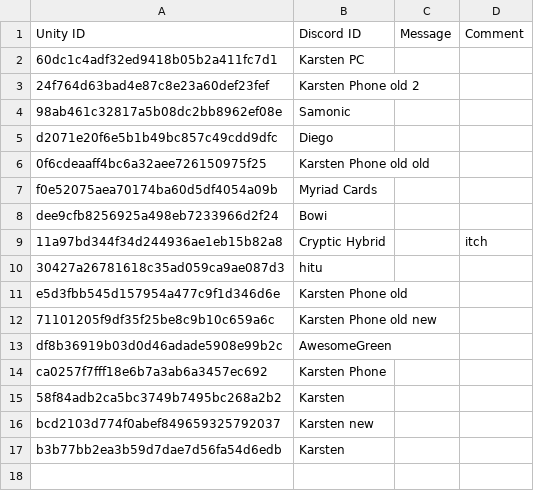
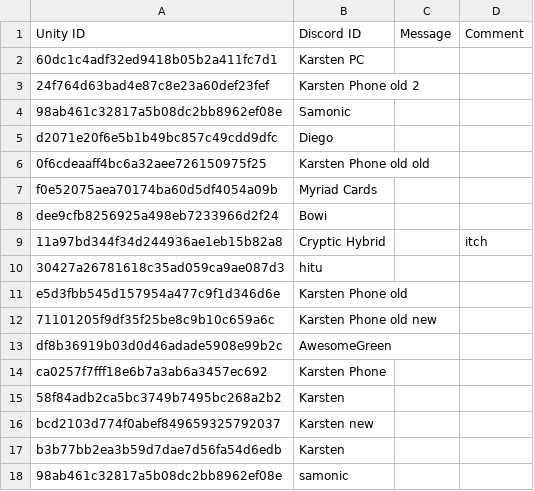
Before and after one commit to karstenwinter/GeckoKnightData, a TSV file: DownloadedData/players.tsv, drawn as a sheet.

```diff
--- a/DownloadedData/players.tsv
+++ b/DownloadedData/players.tsv
@@ -17 +17,2 @@ bcd2103d774f0abef849659325792037	Karsten new
 b3b77bb2ea3b59d7dae7d56fa54d6edb	Karsten		
+98ab461c32817a5b08dc2bb8962ef08e	samonic		
```
Also changed, not shown: DownloadedData/runes.tsv, DownloadedData/translations.tsv, 3 other files.
